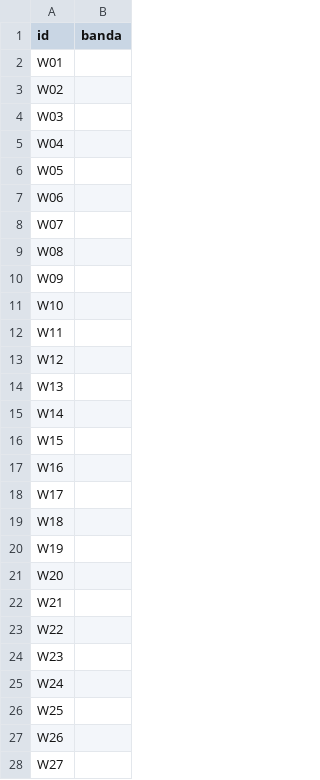
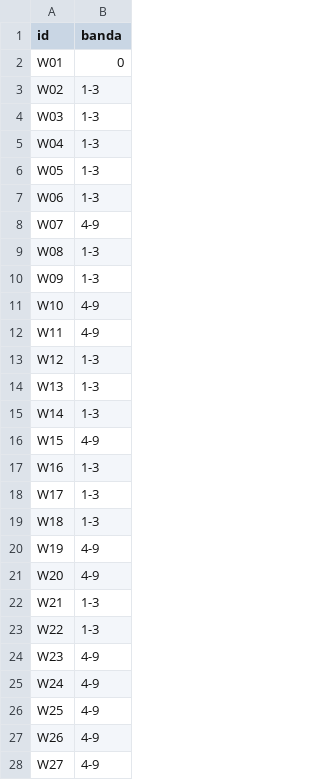
Before and after one commit to NotJaayz/mars-agent-research, a CSV file: outputs/validacion_manual_v2/plantilla.csv, drawn as a sheet; only a part is shown; the diff covers the shown part only.

```diff
--- a/outputs/validacion_manual_v2/plantilla.csv
+++ b/outputs/validacion_manual_v2/plantilla.csv
@@ -1,28 +1,28 @@
 id,banda
-W01,
-W02,
-W03,
-W04,
-W05,
-W06,
-W07,
-W08,
-W09,
-W10,
-W11,
-W12,
-W13,
-W14,
-W15,
-W16,
-W17,
-W18,
-W19,
-W20,
-W21,
-W22,
-W23,
-W24,
-W25,
-W26,
-W27,
+W01,0
+W02,1-3
+W03,1-3
+W04,1-3
+W05,1-3
+W06,1-3
+W07,4-9
+W08,1-3
+W09,1-3
+W10,4-9
+W11,4-9
+W12,1-3
+W13,1-3
+W14,1-3
+W15,4-9
+W16,1-3
+W17,1-3
+W18,1-3
+W19,4-9
+W20,4-9
+W21,1-3
+W22,1-3
+W23,4-9
+W24,4-9
+W25,4-9
+W26,4-9
+W27,4-9
```
Also changed, not shown: 12 edited cells elsewhere in this file, 10 other files.
